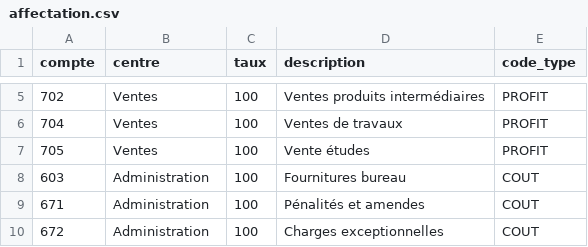
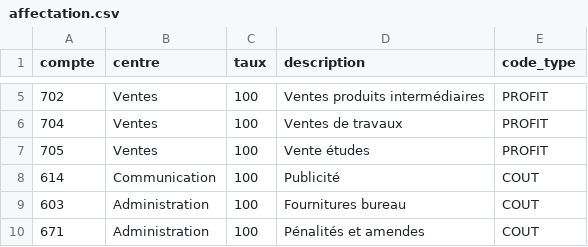
Before and after one commit to decrak125/FinanSchool, a CSV file: affectation.csv, drawn as a sheet; only a part is shown, gaps mark what is left out; the shorter side is filled out with more unchanged rows.

```diff
--- a/affectation.csv
+++ b/affectation.csv
@@ -7,2 +7,3 @@ compte;centre;taux;description;code_type
 705;Ventes;100;Vente études;PROFIT
+614;Communication;100;Publicité;COUT
 603;Administration;100;Fournitures bureau;COUT
```
Also changed, not shown: centre.csv.
